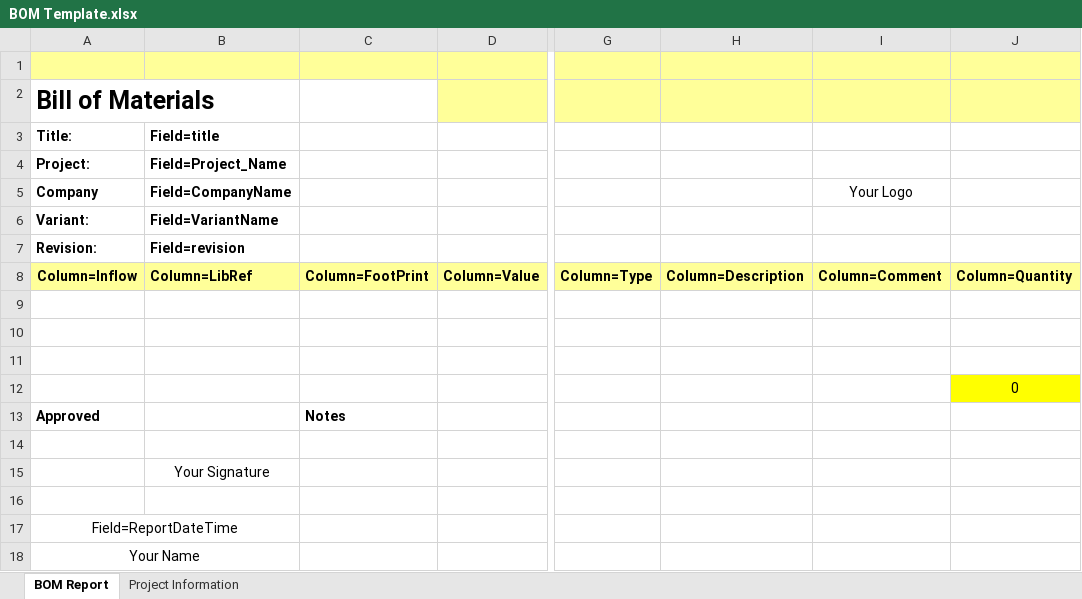
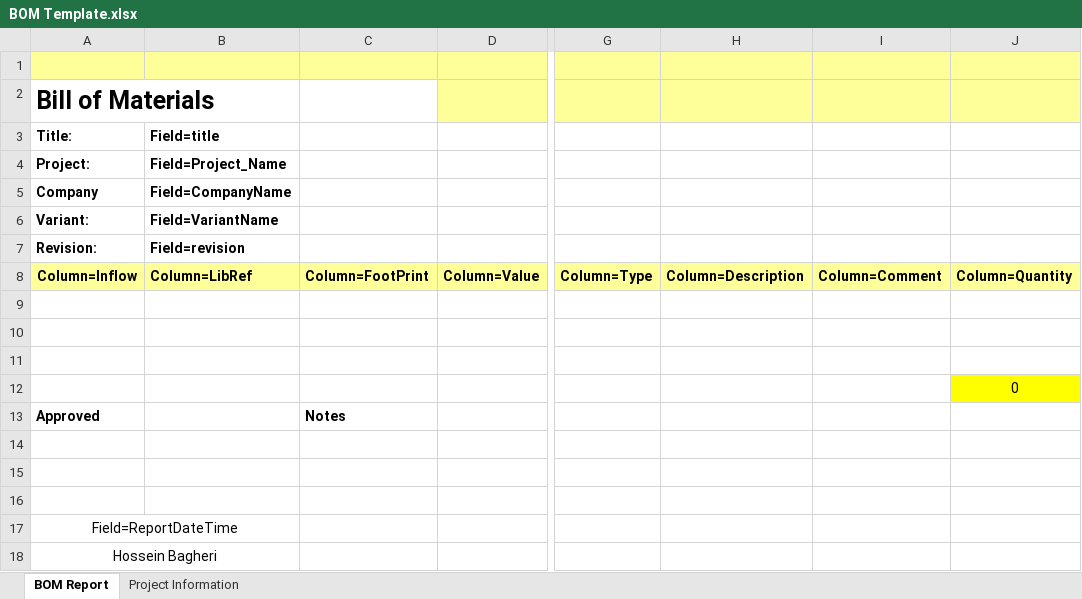
Before and after one commit to aKaReZa75/PCB_RawProject, an Excel workbook: BOM Template.xlsx, sheet BOM Report, drawn as a sheet; only a part is shown, gaps mark what is left out; values as stored, in another font and other column widths than the file's, no borders; charts and pictures and table styles not drawn; the diff names each change by its address in the sheet, - before the commit and + after, or states it on an @@ line.

Commit message:
update Templates

```diff
--- a/BOM Template.xlsx (sheet BOM Report)
+++ b/BOM Template.xlsx (sheet BOM Report)
-I5: Your Logo
+I5: (empty)
-B15 (Field=title): Your Signature
+B15 (Field=title): (empty)
-A18 (Title:): Your Name
+A18 (Title:): Hossein Bagheri
```
Also changed, not shown: charts or pictures, 13 other files.
